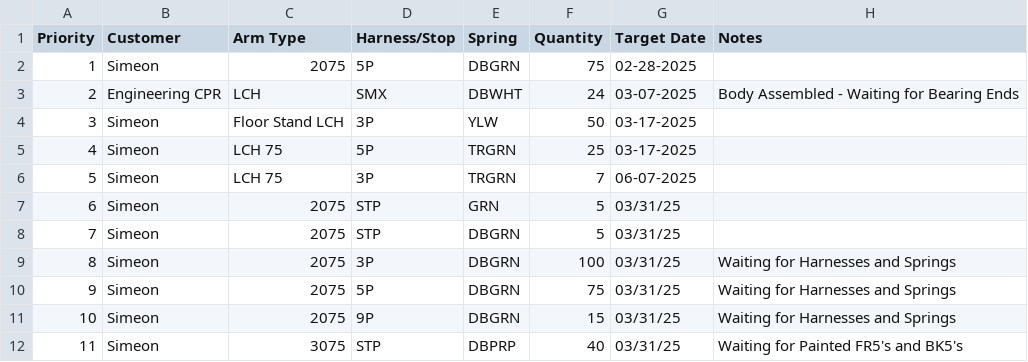
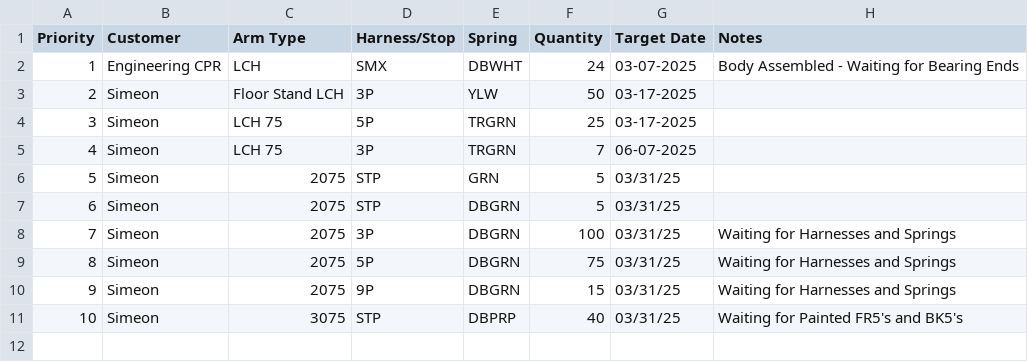
Before and after one commit to patrickaguilera/production-display, a CSV file: data/data.csv, drawn as a sheet; removed rows and columns are numbered as before the commit, all else as after; the diff names each change by its address in the sheet, - before the commit and + after, or states it on an @@ line.

Commit message:
Update data.csv

```diff
--- a/data/data.csv
+++ b/data/data.csv
-row 2: 1 | Simeon | 2075 | 5P | DBGRN | 75 | 02-28-2025
@@ column A (Priority) renumbered from row 2 down @@
```
